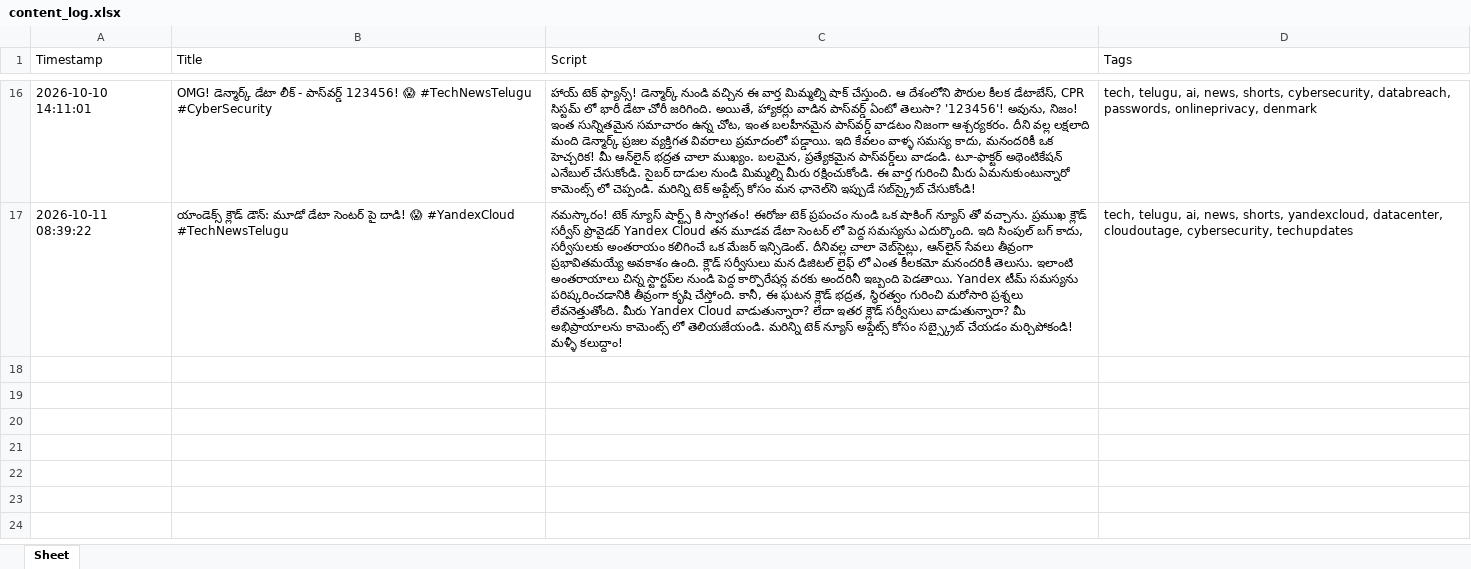
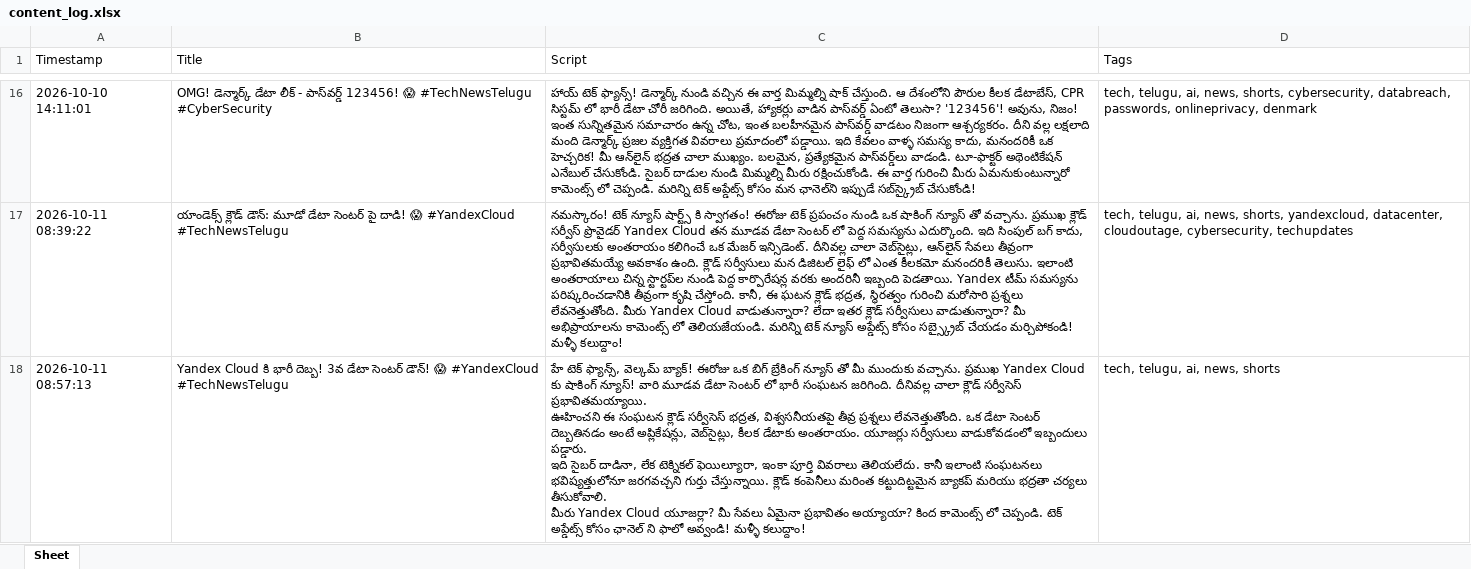
Before and after one commit to prathyusha15720-boop/ai-tech-shorts, an Excel workbook: content_log.xlsx, sheet Sheet, drawn as a sheet; only a part is shown, gaps mark what is left out; values as stored, in another font and other column widths than the file's, no borders; ↵ is a line break in a cell; the diff names each change by its address in the sheet, - before the commit and + after, or states it on an @@ line.

```diff
--- a/content_log.xlsx (sheet Sheet)
+++ b/content_log.xlsx (sheet Sheet)
+row 18: 2026-10-11 08:57:13 | Yandex Cloud కి భారీ దెబ్బ! 3వ డేటా సెంటర్ డౌన్! 😱 #YandexCloud #TechNewsTelugu | హే టెక్ ఫ్యాన్స్, వెల్కమ్ బ్యాక్! ఈరోజు ఒక బిగ్ బ్రేకింగ్ న్యూస్ తో మీ ముందుకు వచ్చాను. ప్రముఖ Yandex Cloud కు షాకింగ్ న్యూస్! వారి మూడవ డేటా సెంటర్ లో భారీ సంఘటన జరిగింది. దీనివల్ల చాలా క్లౌడ్ సర్వీసెస్ ప్రభావితమయ్యాయి. ↵ ఊహించని ఈ సంఘటన క్లౌడ్ సర్వీసెస్ భద్రత, విశ్వసనీయతపై తీవ్ర ప్రశ్నలు లేవనెత్తుతోంది. ఒక డేటా సెంటర్ దెబ్బతినడం అంటే అప్లికేషన్లు, వెబ్‌సైట్లు, కీలక డేటాకు అంతరాయం. యూజర్లు సర్వీసులు వాడుకోవడంలో ఇబ్బందులు పడ్డారు. ↵ ఇది సైబర్ దాడినా, లేక టెక్నికల్ ఫెయిల్యూరా, ఇంకా పూర్తి వివరాలు తెలియలేదు. కానీ ఇలాంటి సంఘటనలు భవిష్యత్తులోనూ జరగవచ్చని గుర్తు చేస్తున్నాయి. క్లౌడ్ కంపెనీలు మరింత కట్టుదిట్టమైన బ్యాకప్ మరియు భద్రతా చర్యలు తీసుకోవాలి. ↵ మీరు Yandex Cloud యూజర్లా? మీ సేవలు ఏమైనా ప్రభావితం అయ్యాయా? కింద కామెంట్స్ లో చెప్పండి. టెక్ అప్డేట్స్ కోసం ఛానెల్ ని ఫాలో అవ్వండి! మళ్ళీ కలుద్దాం! | tech, telugu, ai, news, shorts
```
